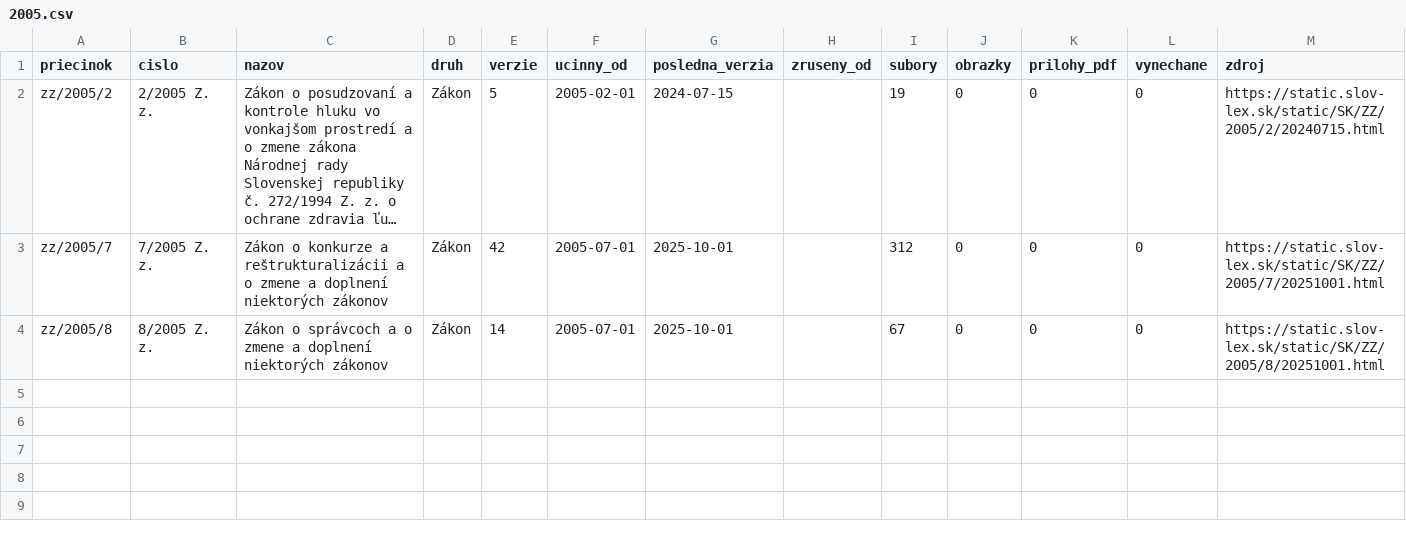
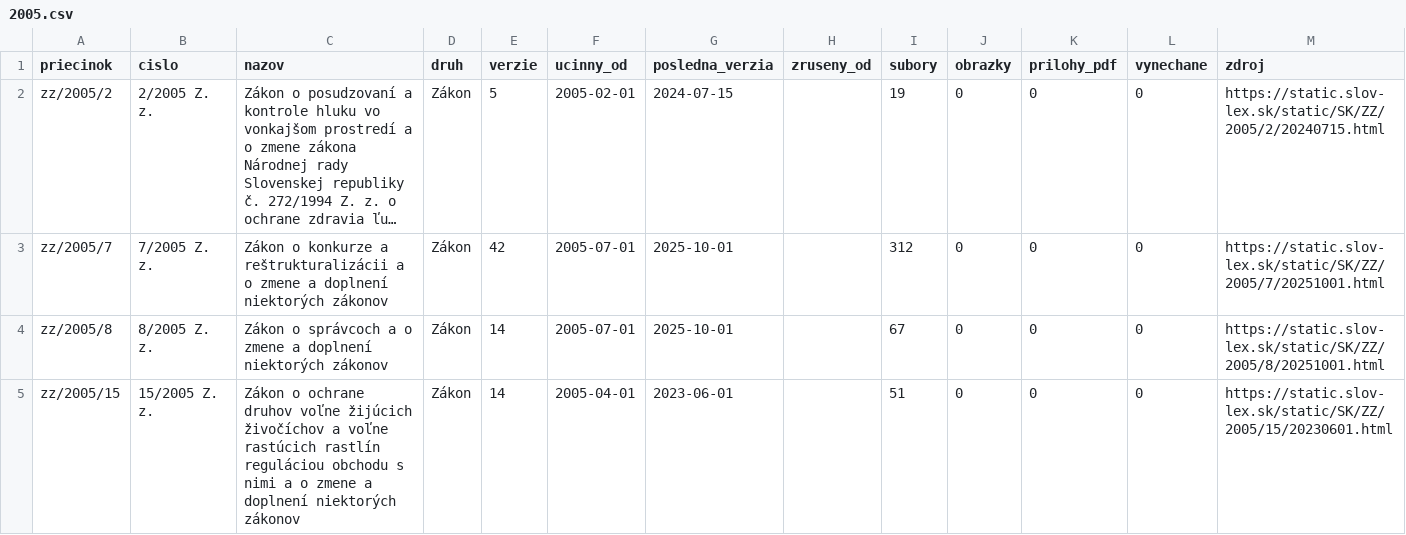
Before and after one commit to lexifina/slovakia-law, a CSV file: data/historia/2005.csv, drawn as a sheet; long unchanged cells end in ….

Commit message:
História predpisov: ďalšie časové verzie 1 účinných predpisov (14 commitov)
Appended the other dated versions of 1 acts held since 2026-11-02 as their current version
(14 commits), data retrieved 2026-11-16: for each act every version Slov-Lex keeps, oldest first,
so its last commit is its newest text. These commits come after the version held before; each carries
the day it took effect (In-force), and readers take the newest commit whose In-force is on or before
the day asked (tools/ku_dnu.py does). Versions before the held one say so in a Backfill: trailer.
data/historia/<year>.csv lists the acts.

In-force: 2023-06-01
Kind: documentation

```diff
--- a/data/historia/2005.csv
+++ b/data/historia/2005.csv
@@ -4 +4,2 @@ zz/2005/7,7/2005 Z. z.,Zákon o konkurze a reštrukturalizácii a o zmene a dopl
 zz/2005/8,8/2005 Z. z.,Zákon o správcoch a o zmene a doplnení niektorých zákonov,Zákon,14,2005-07-01,2025-10-01,,67,0,0,0,https://static.slov-lex.sk/static/SK/ZZ/2005/8/20251001.html
+zz/2005/15,15/2005 Z. z.,Zákon o ochrane druhov voľne žijúcich živočíchov a voľne rastúcich rastlín reguláciou obchodu s nimi a o zmene a doplnení niektorých zákonov,Zákon,14,2005-04-01,2023-06-01,,51,0,0,0,https://static.slov-lex.sk/static/SK/ZZ/2005/15/20230601.html
```
